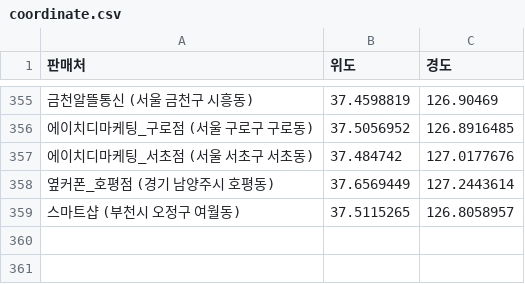
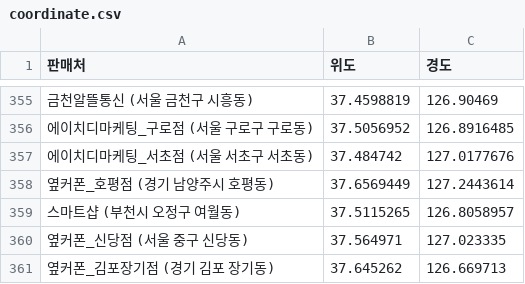
Before and after one commit to moyeonwon/my-project, a CSV file: coordinate.csv, drawn as a sheet; only a part is shown, gaps mark what is left out; the diff names each change by its address in the sheet, - before the commit and + after, or states it on an @@ line.

Commit message:
Update coordinate.csv

```diff
--- a/coordinate.csv
+++ b/coordinate.csv
+row 360: 옆커폰_신당점 (서울 중구 신당동) | 37.564971 | 127.023335
+row 361: 옆커폰_김포장기점 (경기 김포 장기동) | 37.645262 | 126.669713
```
